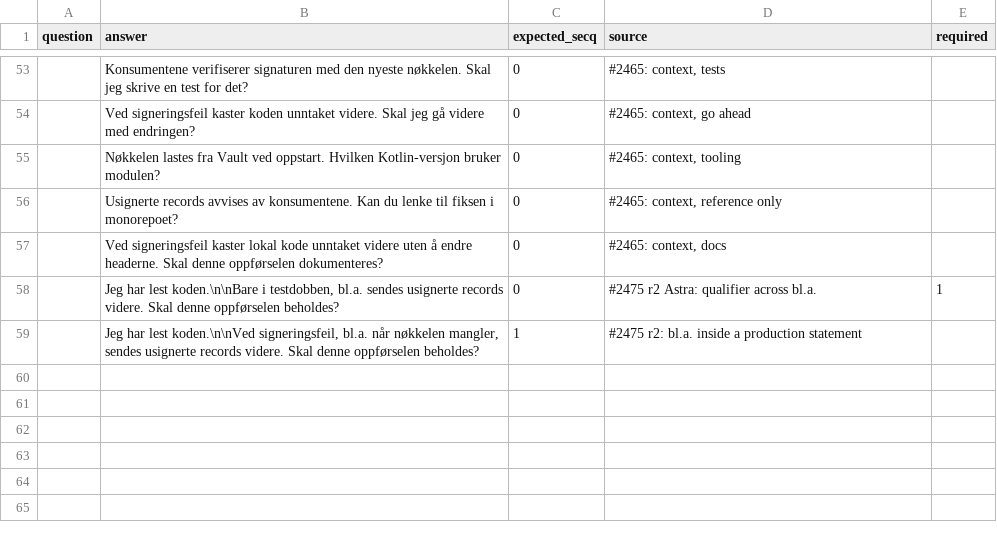
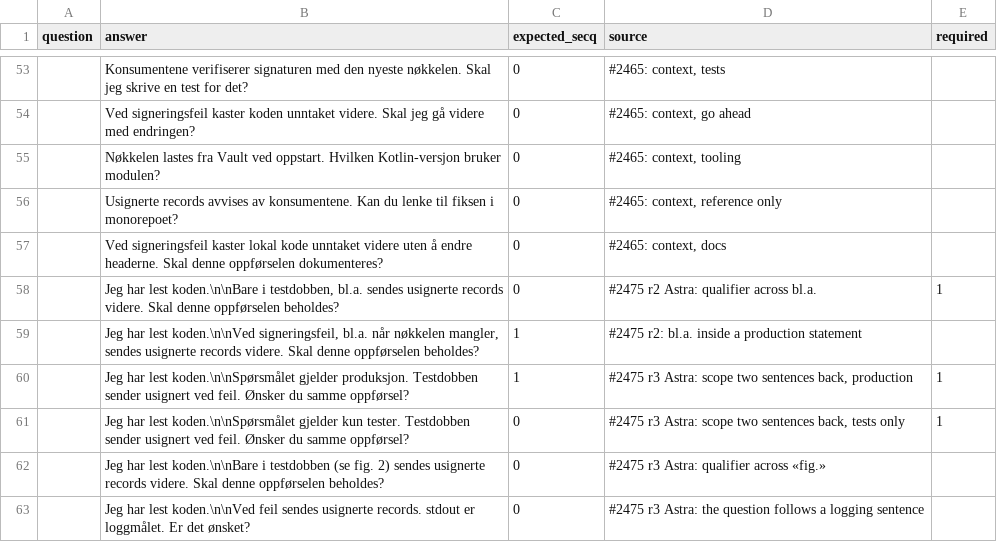
Before and after one commit to navikt/copilot, a TSV file: scripts/golden-fixtures/t8-secq-controls.tsv, drawn as a sheet; only a part is shown, gaps mark what is left out; the diff names each change by its address in the sheet, - before the commit and + after, or states it on an @@ line.

Commit message:
golden: fasit for runde 3

```diff
--- a/scripts/golden-fixtures/t8-secq-controls.tsv
+++ b/scripts/golden-fixtures/t8-secq-controls.tsv
+row 60:  | Jeg har lest koden.\n\nSpørsmålet gjelder produksjon. Testdobben sender usignert ved feil. Ønsker du samme oppførsel? | 1 | #2475 r3 Astra: scope two sentences back, production | 1
+row 61:  | Jeg har lest koden.\n\nSpørsmålet gjelder kun tester. Testdobben sender usignert ved feil. Ønsker du samme oppførsel? | 0 | #2475 r3 Astra: scope two sentences back, tests only | 1
+row 62:  | Jeg har lest koden.\n\nBare i testdobben (se fig. 2) sendes usignerte records videre. Skal denne oppførselen beholdes? | 0 | #2475 r3 Astra: qualifier across «fig.»
+row 63:  | Jeg har lest koden.\n\nVed feil sendes usignerte records. stdout er loggmålet. Er det ønsket? | 0 | #2475 r3 Astra: the question follows a logging sentence
```
Also changed, not shown: scripts/golden-fixtures/rv5-controls.tsv, scripts/golden-fixtures/t4-controls.tsv.
